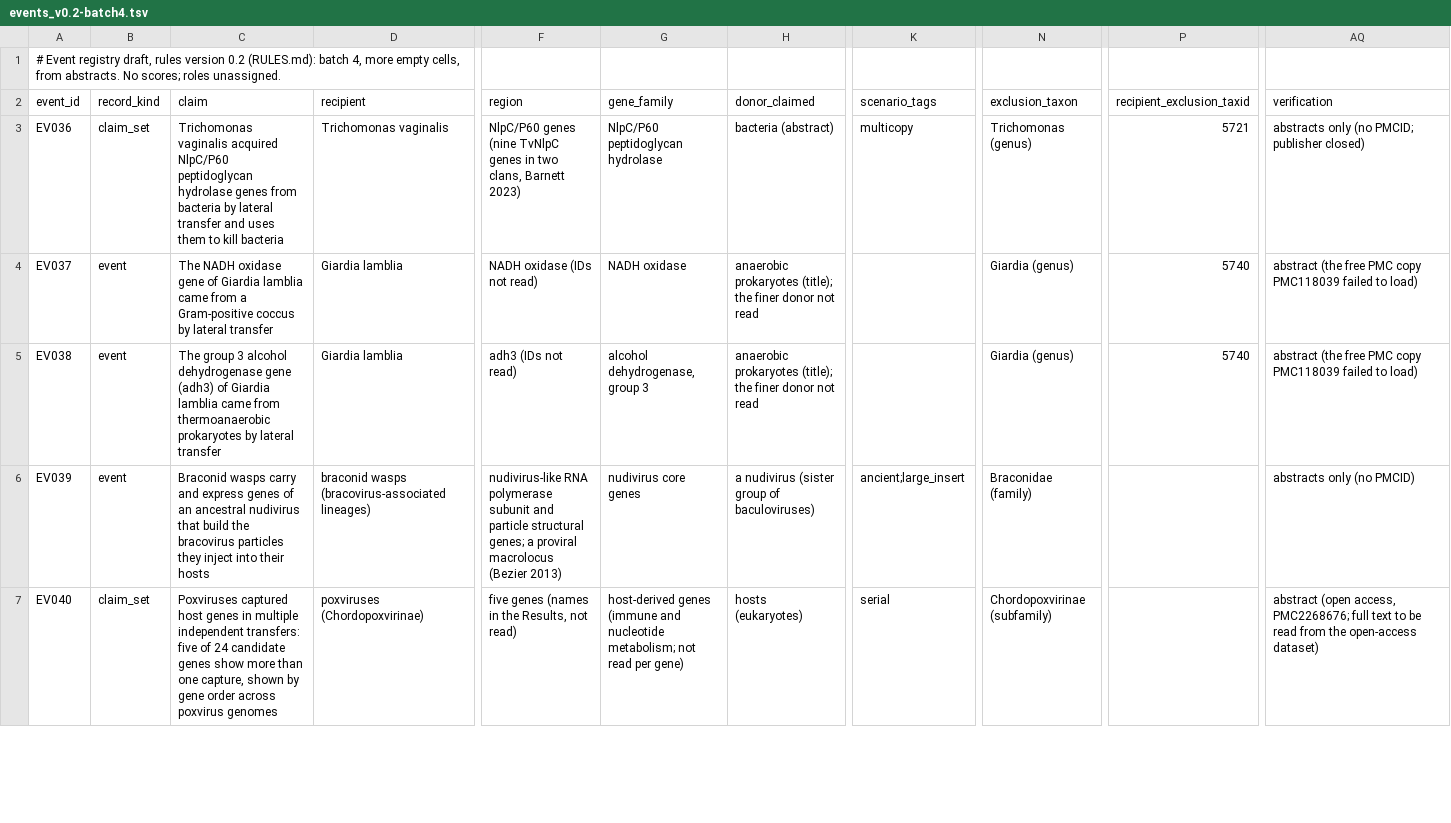
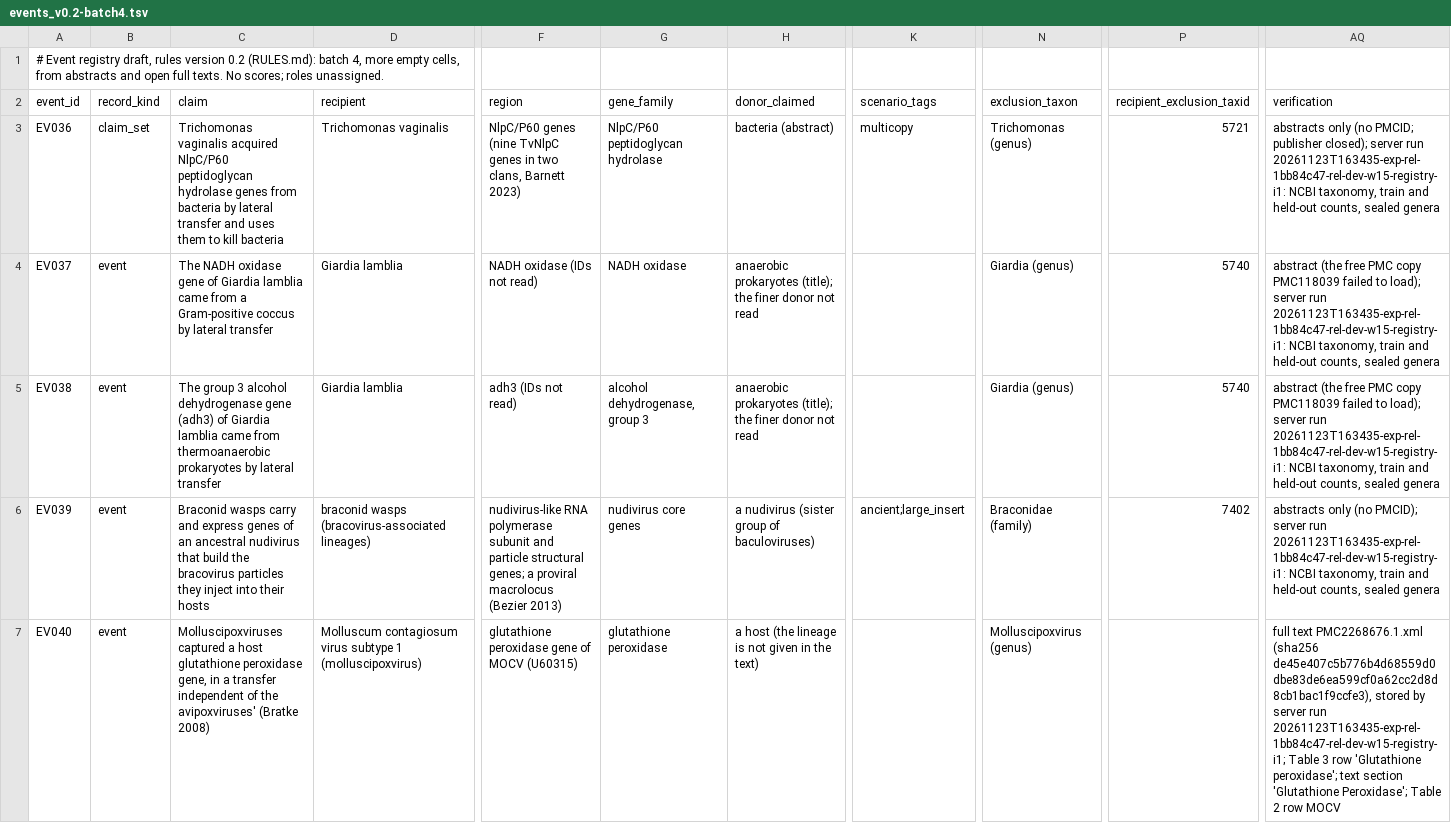
Before and after one commit to eight-acres-lab/SeedDrift, a TSV file: bench/rel/registry/events_v0.2-batch4.tsv, drawn as a sheet; only a part is shown, gaps mark what is left out; the diff covers the shown part only; the diff names each change by its address in the sheet, - before the commit and + after, or states it on an @@ line.

```diff
--- a/bench/rel/registry/events_v0.2-batch4.tsv
+++ b/bench/rel/registry/events_v0.2-batch4.tsv
-A1 (event_id): …cells, from abstracts. No scores;…
+A1 (event_id): …cells, from abstracts and open full texts. No scores;…
-AQ3 (verification): …PMCID; publisher closed)
+AQ3 (verification): …PMCID; publisher closed); server run 20261123T163435-exp-rel-1bb84c47-rel-dev-w15-registry-i1: NCBI taxonomy, train and held-out counts, sealed genera
-AQ4:AQ5 (verification): …failed to load)
+AQ4:AQ5 (verification): …failed to load); server run 20261123T163435-exp-rel-1bb84c47-rel-dev-w15-registry-i1: NCBI taxonomy, train and held-out counts, sealed genera
-P6 (recipient_exclusion_taxid): (empty)
+P6 (recipient_exclusion_taxid): 7402
-AQ6 (verification): …only (no PMCID)
+AQ6 (verification): …only (no PMCID); server run 20261123T163435-exp-rel-1bb84c47-rel-dev-w15-registry-i1: NCBI taxonomy, train and held-out counts, sealed genera
-B7 (record_kind): claim_set
+B7 (record_kind): event
-C7 (claim): Poxviruses captured host genes in multiple independent transfers: five of 24 candidate genes show more than one capture, shown by gene order across poxvirus genomes
+C7 (claim): Molluscipoxviruses captured a host glutathione peroxidase gene, in a transfer independent of the avipoxviruses' (Bratke 2008)
-D7 (recipient): poxviruses (Chordopoxvirinae)
+D7 (recipient): Molluscum contagiosum virus subtype 1 (molluscipoxvirus)
-F7 (region): five genes (names in the Results, not read)
+F7 (region): glutathione peroxidase gene of MOCV (U60315)
-G7 (gene_family): host-derived genes (immune and nucleotide metabolism; not read per gene)
+G7 (gene_family): glutathione peroxidase
-H7 (donor_claimed): hosts (eukaryotes)
+H7 (donor_claimed): a host (the lineage is not given in the text)
-K7 (scenario_tags): serial
+K7 (scenario_tags): (empty)
-N7 (exclusion_taxon): Chordopoxvirinae (subfamily)
+N7 (exclusion_taxon): Molluscipoxvirus (genus)
-AQ7 (verification): abstract (open access, PMC2268676; full text to be read from the open-access dataset)
+AQ7 (verification): full text PMC2268676.1.xml (sha256 de45e407c5b776b4d68559d0dbe83de6ea599cf0a62cc2d8d8cb1bac1f9ccfe3), stored by server run 20261123T163435-exp-rel-1bb84c47-rel-dev-w15-registry-i1; Table 3 row 'Glutathione peroxidase'; text section 'Glutathione Peroxidase'; Table 2 row MOCV
```
Also changed, not shown: 30 edited cells elsewhere in this file, bench/rel/registry/events_v0.2-batch2.tsv, bench/rel/registry/events_v0.2-batch3.tsv, 17 other files.
